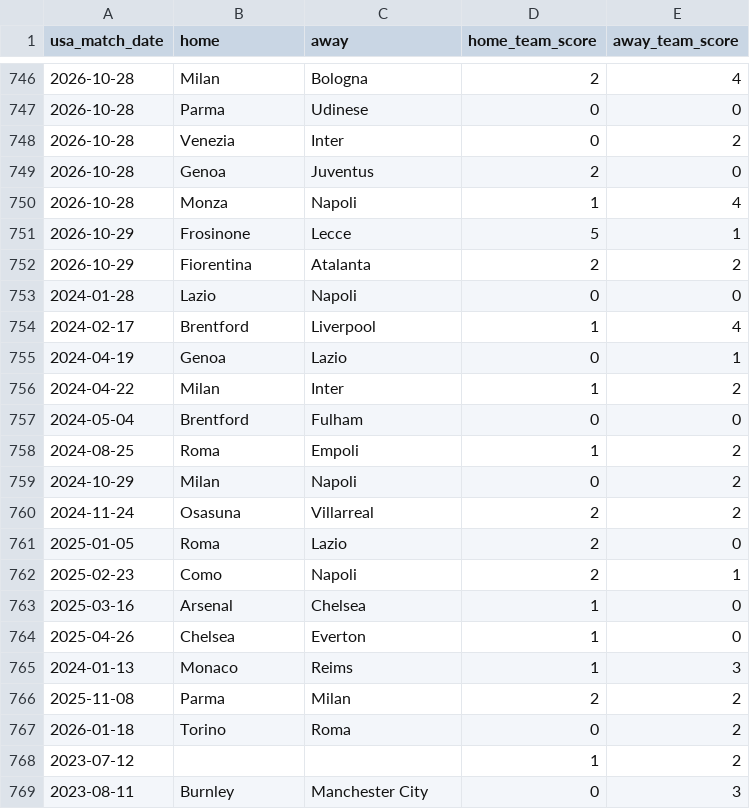
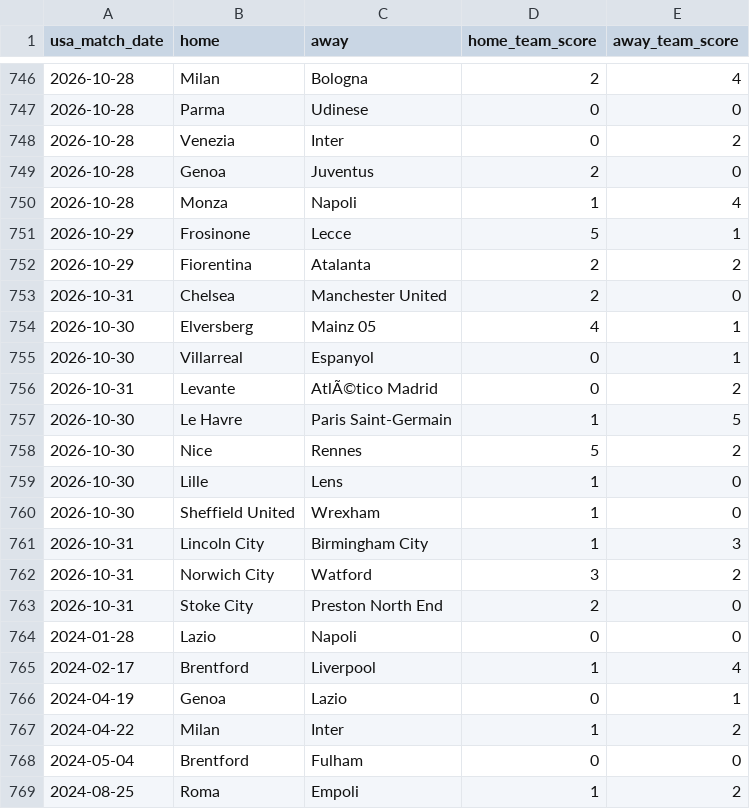
Before and after one commit to danielcappello/splitVault, a CSV file: soc_h2h.csv, drawn as a sheet; only a part is shown, gaps mark what is left out; the shorter side is filled out with more unchanged rows; the diff names each change by its address in the sheet, - before the commit and + after, or states it on an @@ line.

Commit message:
Update soc files

```diff
--- a/soc_h2h.csv
+++ b/soc_h2h.csv
+row 753: 2026-10-31 | Chelsea | Manchester United | 2 | 0
+row 754: 2026-10-30 | Elversberg | Mainz 05 | 4 | 1
+row 755: 2026-10-30 | Villarreal | Espanyol | 0 | 1
+row 756: 2026-10-31 | Levante | AtlÃ©tico Madrid | 0 | 2
+row 757: 2026-10-30 | Le Havre | Paris Saint-Germain | 1 | 5
+row 758: 2026-10-30 | Nice | Rennes | 5 | 2
+row 759: 2026-10-30 | Lille | Lens | 1 | 0
+row 760: 2026-10-30 | Sheffield United | Wrexham | 1 | 0
+row 761: 2026-10-31 | Lincoln City | Birmingham City | 1 | 3
+row 762: 2026-10-31 | Norwich City | Watford | 3 | 2
+row 763: 2026-10-31 | Stoke City | Preston North End | 2 | 0
```
